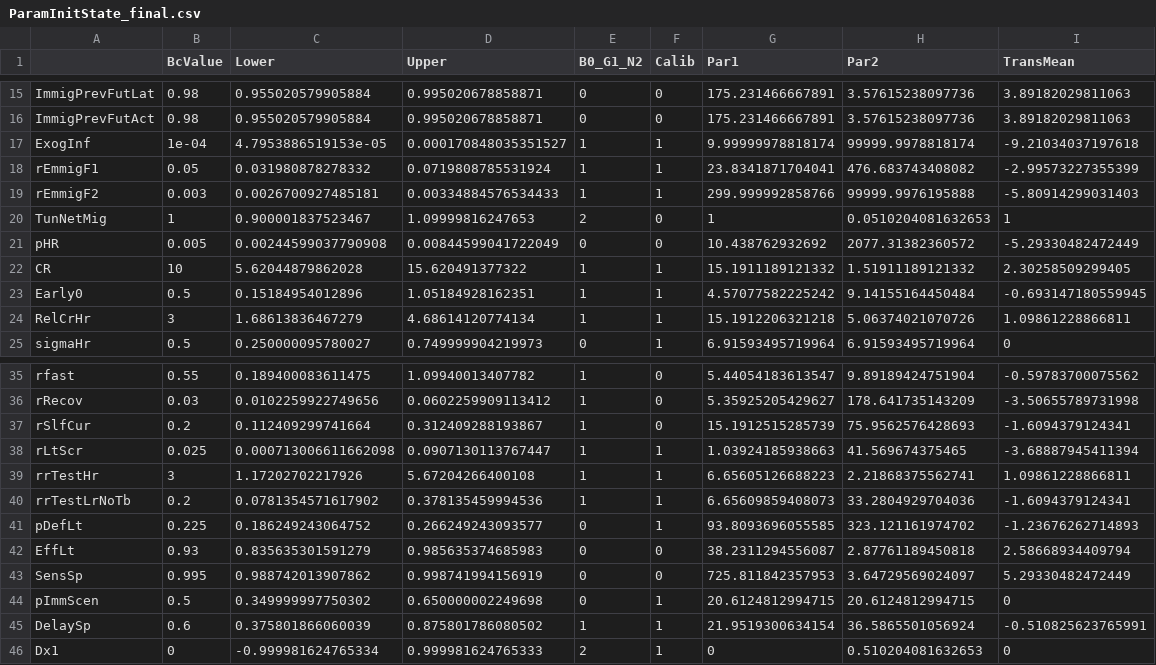
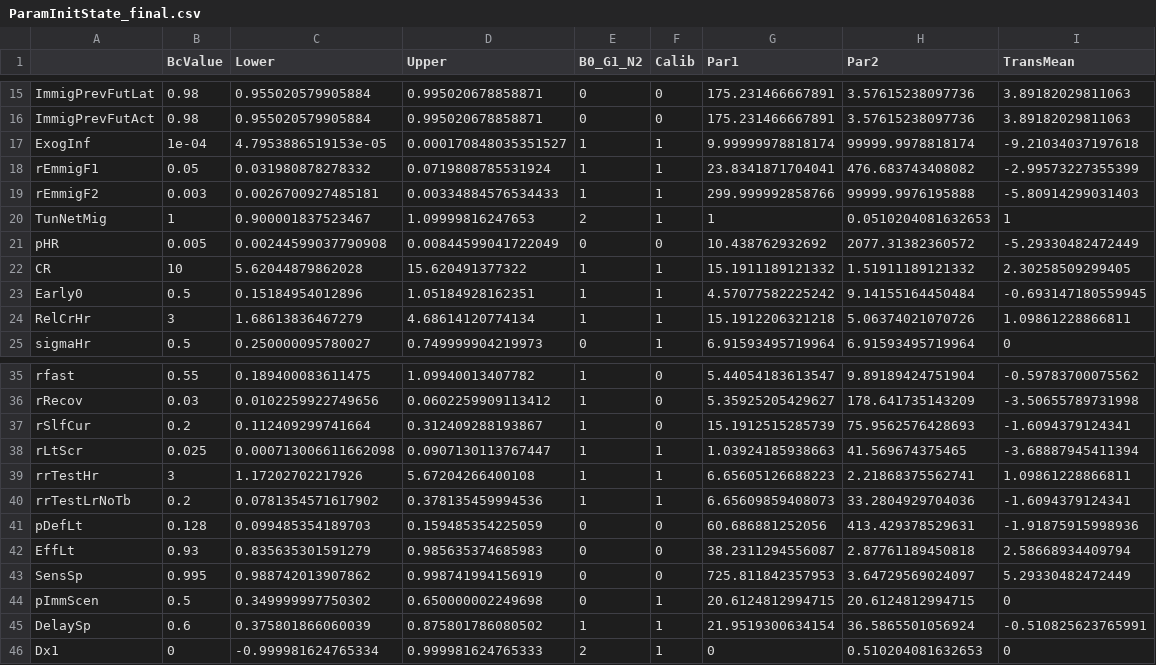
Before and after one commit to PPML/MITUS, a CSV file: inst/extdata/ParamInitState_final.csv, drawn as a sheet; only a part is shown, gaps mark what is left out.

```diff
--- a/inst/extdata/ParamInitState_final.csv
+++ b/inst/extdata/ParamInitState_final.csv
@@ -19,3 +19,3 @@
 "rEmmigF2",0.003,0.0026700927485181,0.00334884576534433,1,1,299.999992858766,99999.9976195888,-5.80914299031403
-"TunNetMig",1,0.900001837523467,1.09999816247653,2,0,1,0.0510204081632653,1
+"TunNetMig",1,0.900001837523467,1.09999816247653,2,1,1,0.0510204081632653,1
 "pHR",0.005,0.00244599037790908,0.00844599041722049,0,0,10.438762932692,2077.31382360572,-5.29330482472449
@@ -40,3 +40,3 @@
 "rrTestLrNoTb",0.2,0.0781354571617902,0.378135459994536,1,1,6.65609859408073,33.2804929704036,-1.6094379124341
-"pDefLt",0.225,0.186249243064752,0.266249243093577,0,1,93.8093696055585,323.121161974702,-1.23676262714893
+"pDefLt",0.128,0.099485354189703,0.159485354225059,0,0,60.686881252056,413.429378529631,-1.91875915998936
 "EffLt",0.93,0.835635301591279,0.985635374685983,0,0,38.2311294556087,2.87761189450818,2.58668934409794
```
Also changed, not shown: inst/extdata/ParamInitST.csv, inst/extdata/US/ParamInitUS.csv, 8 other files.
